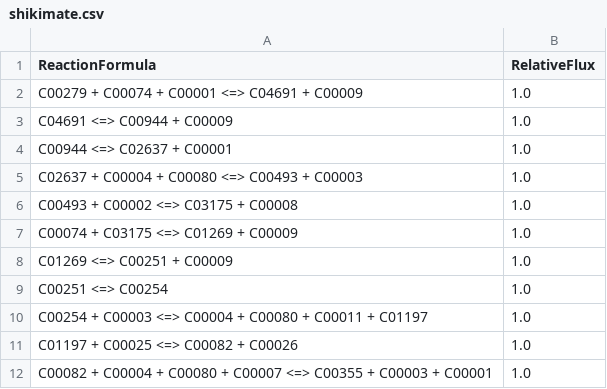
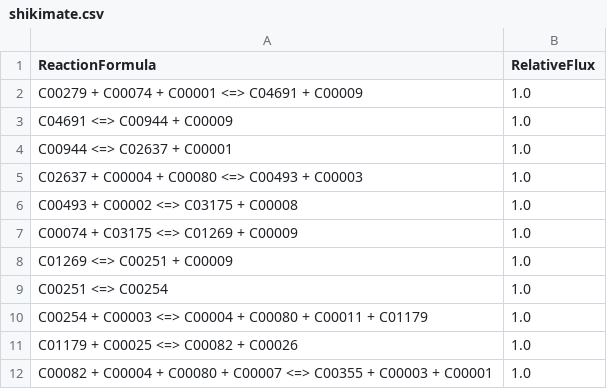
Before and after one commit to russell-stewart/levdopa_synthesis, a CSV file: Equilibrator_Pathway_CSV/shikimate.csv, drawn as a sheet.

```diff
--- a/Equilibrator_Pathway_CSV/shikimate.csv
+++ b/Equilibrator_Pathway_CSV/shikimate.csv
@@ -9,4 +9,4 @@ C01269 <=> C00251 + C00009,1.0
 C00251 <=> C00254,1.0
-C00254 + C00003 <=> C00004 + C00080 + C00011 + C01197,1.0
-C01197 + C00025 <=> C00082 + C00026,1.0
+C00254 + C00003 <=> C00004 + C00080 + C00011 + C01179,1.0
+C01179 + C00025 <=> C00082 + C00026,1.0
 C00082 + C00004 + C00080 + C00007 <=> C00355 + C00003 + C00001,1.0
```
Also changed, not shown: Equilibrator_Pathway_CSV/shikimate_pH7.00_I0.10_MDF.tsv, Equilibrator_Pathway_CSV/solution.csv, 12 other files.
